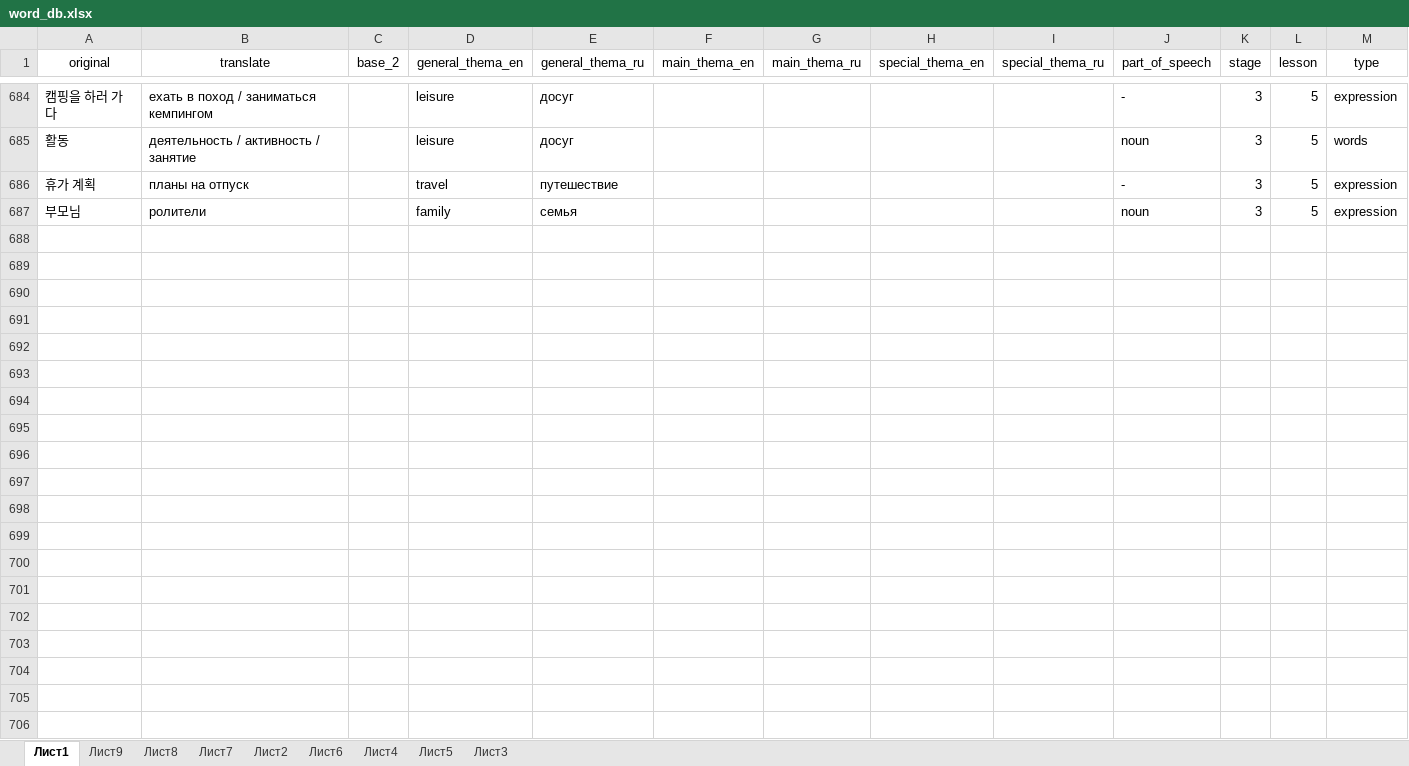
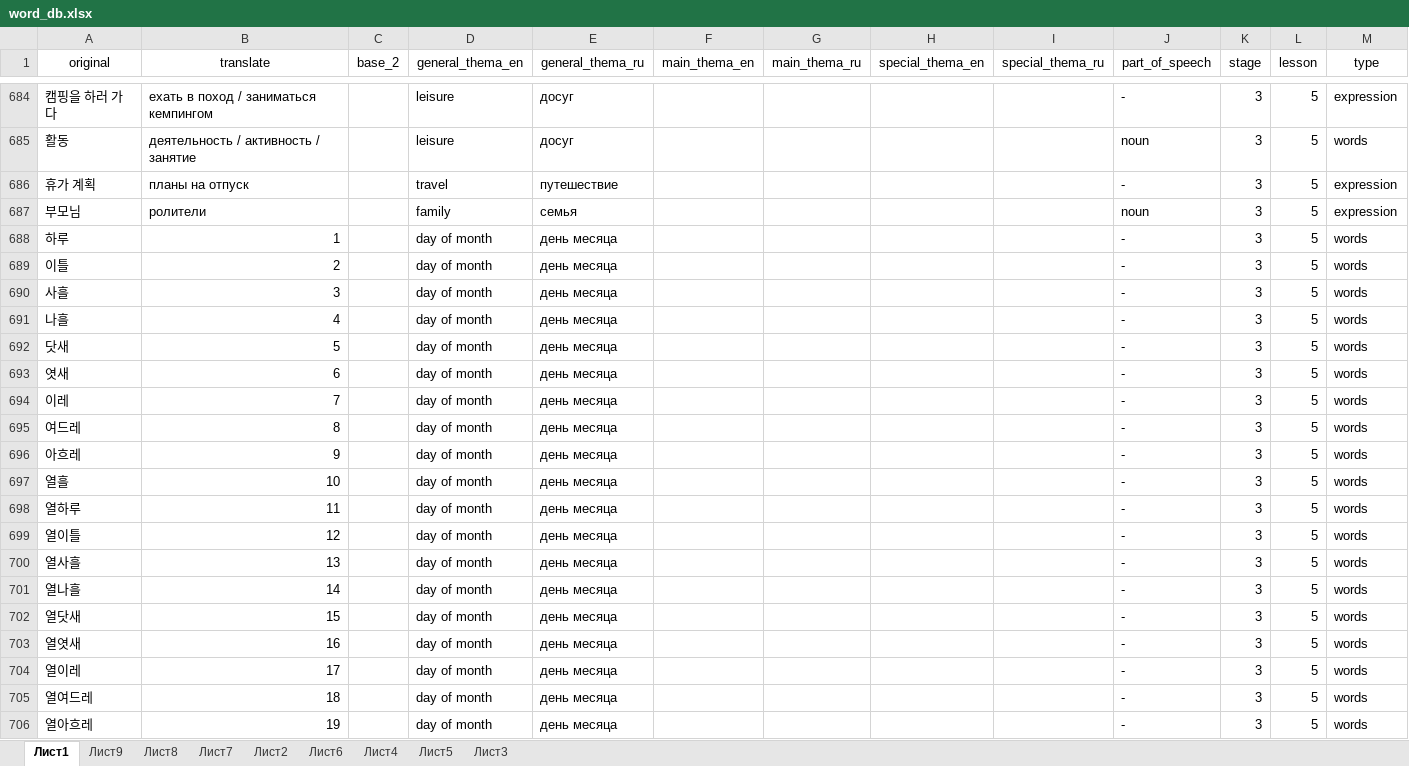
Before and after one commit to zinchuk0480/korean, an Excel workbook: static/word_db.xlsx, sheet Лист1, drawn as a sheet; only a part is shown, gaps mark what is left out; values as stored, in another font and other column widths than the file's, no borders; conditional formats not drawn; the diff covers the shown part only; the diff names each change by its address in the sheet, - before the commit and + after, or states it on an @@ line.

Commit message:
new word 3-5

```diff
--- a/static/word_db.xlsx (sheet Лист1)
+++ b/static/word_db.xlsx (sheet Лист1)
+row 688: 하루 | 1 |  | day of month | день месяца |  |  |  |  | - | 3 | 5 | words
+row 689: 이틀 | 2 |  | day of month | день месяца |  |  |  |  | - | 3 | 5 | words
+row 690: 사흘 | 3 |  | day of month | день месяца |  |  |  |  | - | 3 | 5 | words
+row 691: 나흘 | 4 |  | day of month | день месяца |  |  |  |  | - | 3 | 5 | words
+row 692: 닷새 | 5 |  | day of month | день месяца |  |  |  |  | - | 3 | 5 | words
+row 693: 엿새 | 6 |  | day of month | день месяца |  |  |  |  | - | 3 | 5 | words
+row 694: 이레 | 7 |  | day of month | день месяца |  |  |  |  | - | 3 | 5 | words
+row 695: 여드레 | 8 |  | day of month | день месяца |  |  |  |  | - | 3 | 5 | words
+row 696: 아흐레 | 9 |  | day of month | день месяца |  |  |  |  | - | 3 | 5 | words
+row 697: 열흘 | 10 |  | day of month | день месяца |  |  |  |  | - | 3 | 5 | words
+row 698: 열하루 | 11 |  | day of month | день месяца |  |  |  |  | - | 3 | 5 | words
+row 699: 열이틀 | 12 |  | day of month | день месяца |  |  |  |  | - | 3 | 5 | words
+row 700: 열사흘 | 13 |  | day of month | день месяца |  |  |  |  | - | 3 | 5 | words
+row 701: 열나흘 | 14 |  | day of month | день месяца |  |  |  |  | - | 3 | 5 | words
+row 702: 열닷새 | 15 |  | day of month | день месяца |  |  |  |  | - | 3 | 5 | words
+row 703: 열엿새 | 16 |  | day of month | день месяца |  |  |  |  | - | 3 | 5 | words
+row 704: 열이레 | 17 |  | day of month | день месяца |  |  |  |  | - | 3 | 5 | words
+row 705: 열여드레 | 18 |  | day of month | день месяца |  |  |  |  | - | 3 | 5 | words
+row 706: 열아흐레 | 19 |  | day of month | день месяца |  |  |  |  | - | 3 | 5 | words
```
Also changed, not shown: 33 added rows elsewhere in this sheet.
